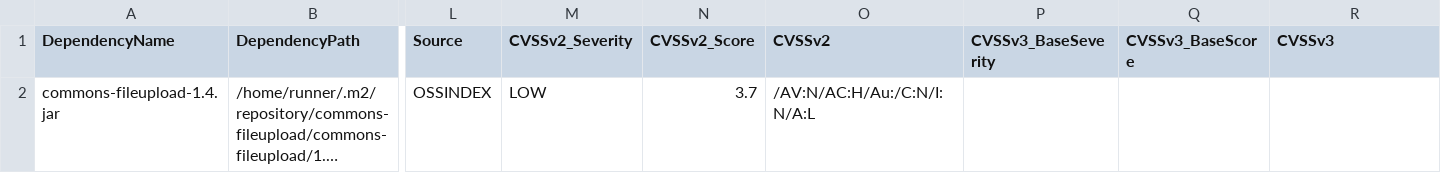
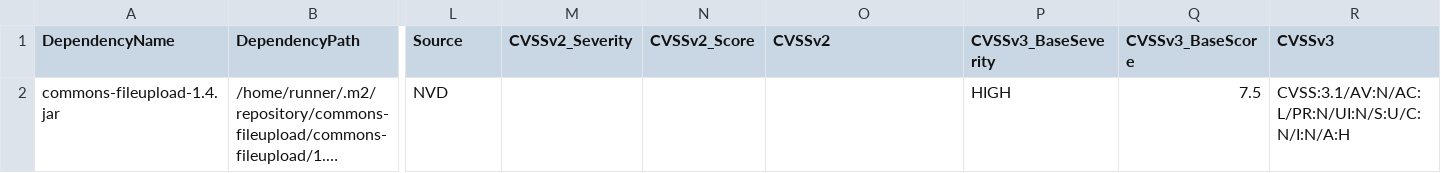
Before and after one commit to piotr-yuxuan/ephemeral-server, a CSV file: doc/known-vulnerabilities.csv, drawn as a sheet; only a part is shown, gaps mark what is left out; long unchanged cells end in …; the diff names each change by its address in the sheet, - before the commit and + after, or states it on an @@ line.

Commit message:
Update known vulnerabilities

```diff
--- a/doc/known-vulnerabilities.csv
+++ b/doc/known-vulnerabilities.csv
-L2 (Source): OSSINDEX
+L2 (Source): NVD
-M2 (CVSSv2_Severity): LOW
+M2 (CVSSv2_Severity): (empty)
-N2 (CVSSv2_Score): 3.7
+N2 (CVSSv2_Score): (empty)
-O2 (CVSSv2): /AV:N/AC:H/Au:/C:N/I:N/A:L
+O2 (CVSSv2): (empty)
-P2 (CVSSv3_BaseSeverity): (empty)
+P2 (CVSSv3_BaseSeverity): HIGH
-Q2 (CVSSv3_BaseScore): (empty)
+Q2 (CVSSv3_BaseScore): 7.5
-R2 (CVSSv3): (empty)
+R2 (CVSSv3): CVSS:3.1/AV:N/AC:L/PR:N/UI:N/S:U/C:N/I:N/A:H
```
